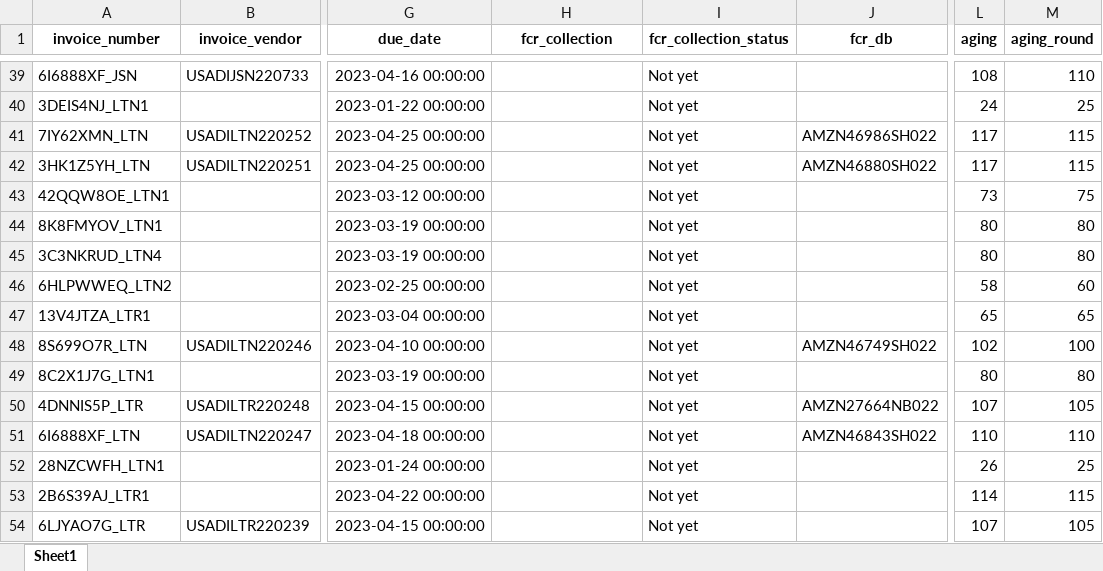
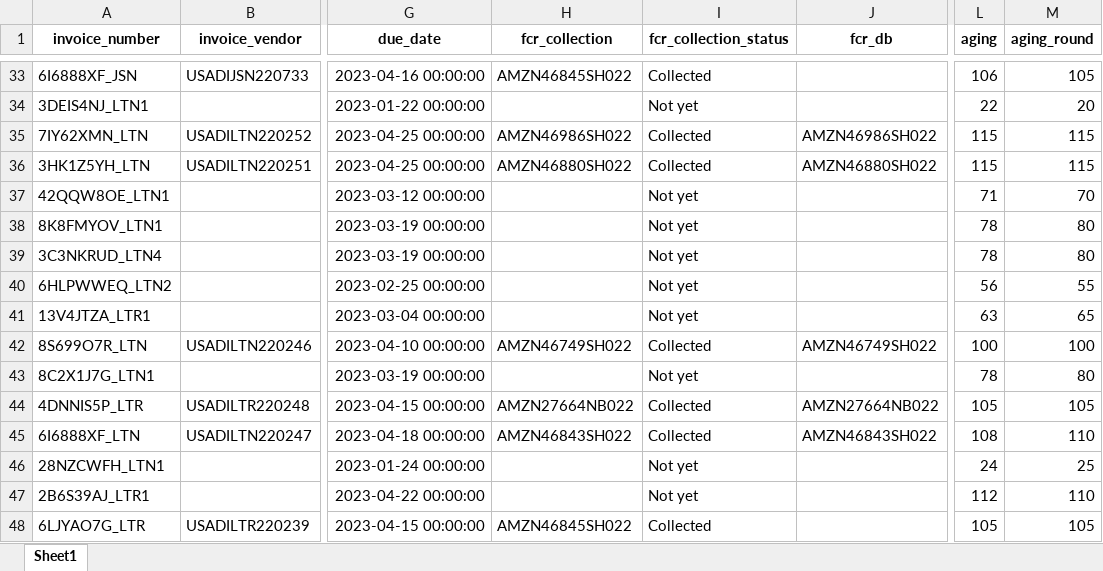
Before and after one commit to duy612/yes4all_invoice, an Excel workbook: master_usa.xlsx, sheet Sheet1, drawn as a sheet; only a part is shown, gaps mark what is left out; values as stored, in another font and other column widths than the file's, no borders; addresses are those after the commit; the diff covers the shown part only; the diff names each change by its address in the sheet, - before the commit and + after, or states it on an @@ line.

```diff
--- a/master_usa.xlsx (sheet Sheet1)
+++ b/master_usa.xlsx (sheet Sheet1)
-H33 (fcr_collection): (empty)
+H33 (fcr_collection): AMZN46845SH022
-I33 (fcr_collection_status): Not yet
+I33 (fcr_collection_status): Collected
-L33 (aging): 108
+L33 (aging): 106
-M33 (aging_round): 110
+M33 (aging_round): 105
-L34 (aging): 24
+L34 (aging): 22
-M34 (aging_round): 25
+M34 (aging_round): 20
-H35 (fcr_collection): (empty)
+H35 (fcr_collection): AMZN46986SH022
-I35:I36 (fcr_collection_status): Not yet
+I35:I36 (fcr_collection_status): Collected
-L35:L36 (aging): 117
+L35:L36 (aging): 115
-H36 (fcr_collection): (empty)
+H36 (fcr_collection): AMZN46880SH022
-L37 (aging): 73
+L37 (aging): 71
-M37 (aging_round): 75
+M37 (aging_round): 70
-L38:L39 (aging): 80
+L38:L39 (aging): 78
-L40 (aging): 58
+L40 (aging): 56
-M40 (aging_round): 60
+M40 (aging_round): 55
-L41 (aging): 65
+L41 (aging): 63
-H42 (fcr_collection): (empty)
+H42 (fcr_collection): AMZN46749SH022
-I42 (fcr_collection_status): Not yet
+I42 (fcr_collection_status): Collected
-L42 (aging): 102
+L42 (aging): 100
-L43 (aging): 80
+L43 (aging): 78
-H44 (fcr_collection): (empty)
+H44 (fcr_collection): AMZN27664NB022
-I44:I45 (fcr_collection_status): Not yet
+I44:I45 (fcr_collection_status): Collected
-L44 (aging): 107
+L44 (aging): 105
-H45 (fcr_collection): (empty)
+H45 (fcr_collection): AMZN46843SH022
-L45 (aging): 110
+L45 (aging): 108
-L46 (aging): 26
+L46 (aging): 24
-L47 (aging): 114
+L47 (aging): 112
-M47 (aging_round): 115
+M47 (aging_round): 110
-H48 (fcr_collection): (empty)
+H48 (fcr_collection): AMZN46845SH022
-I48 (fcr_collection_status): Not yet
+I48 (fcr_collection_status): Collected
-L48 (aging): 107
+L48 (aging): 105
```
Also changed, not shown: 4 added rows, 16 removed rows and 225 edited cells elsewhere in this sheet, master_inter.xlsx, upload_hist.xlsx.
